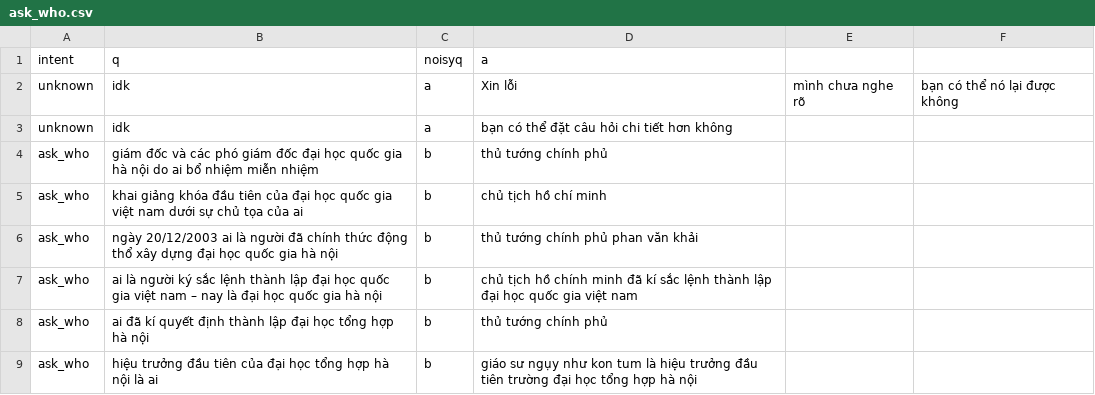
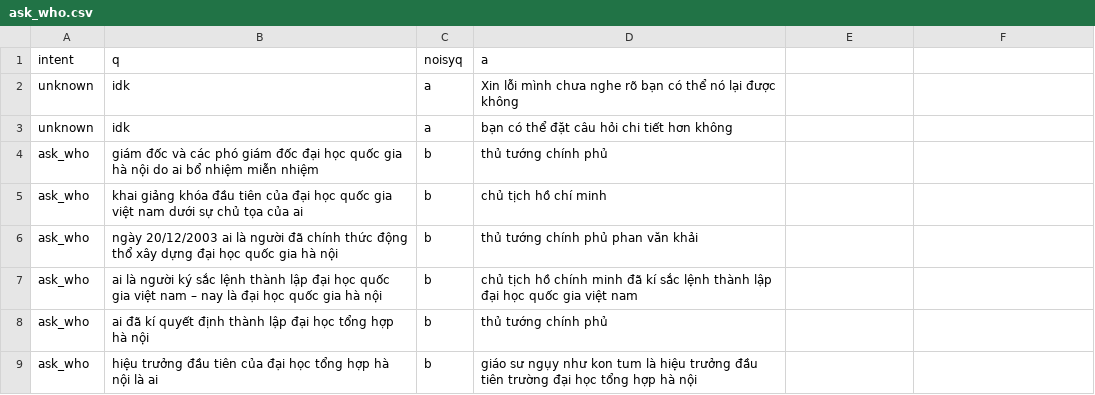
Before and after one commit to trieuhoangan/chu_bot_source, a CSV file: chubot/usingdata/ask_who.csv, drawn as a sheet; only a part is shown.

```diff
--- a/chubot/usingdata/ask_who.csv
+++ b/chubot/usingdata/ask_who.csv
@@ -1,3 +1,3 @@
 intent,q,noisyq,a
-unknown,idk,a,Xin lỗi, mình chưa nghe rõ, bạn có thể nó lại được không
+unknown,idk,a,Xin lỗi mình chưa nghe rõ bạn có thể nó lại được không
 unknown,idk,a,bạn có thể đặt câu hỏi chi tiết hơn không
```
Also changed, not shown: chubot/usingdata/ask_number.csv, chubot/usingdata/ask_robot.csv, 6 other files.
